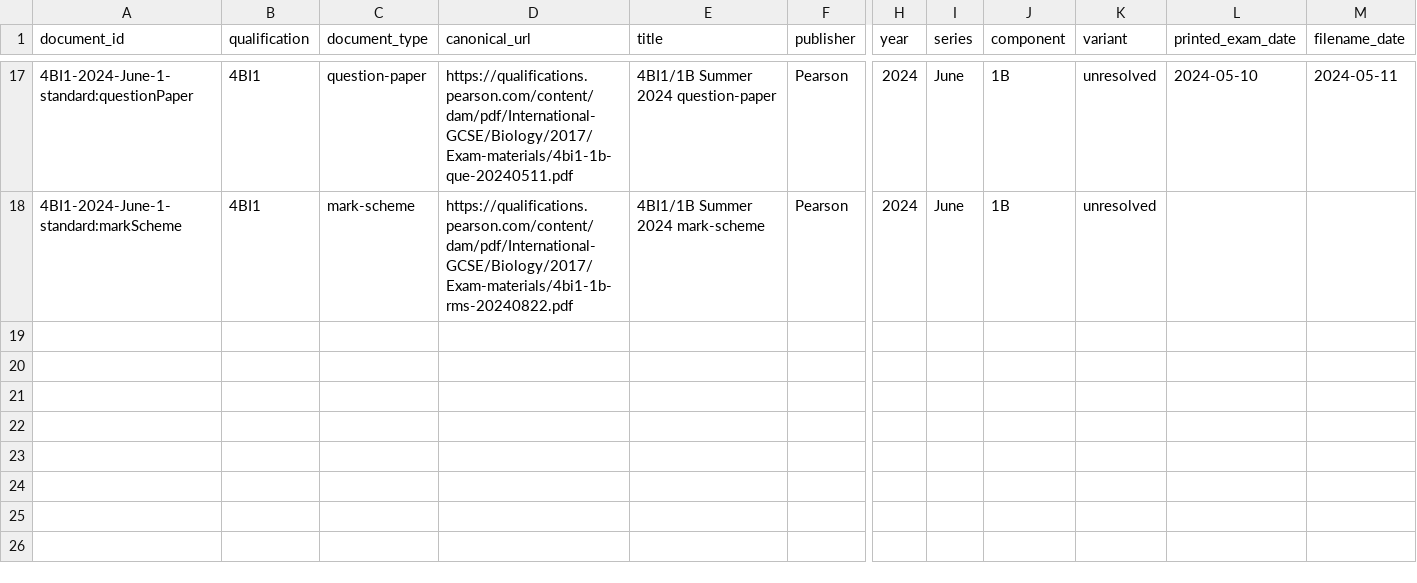
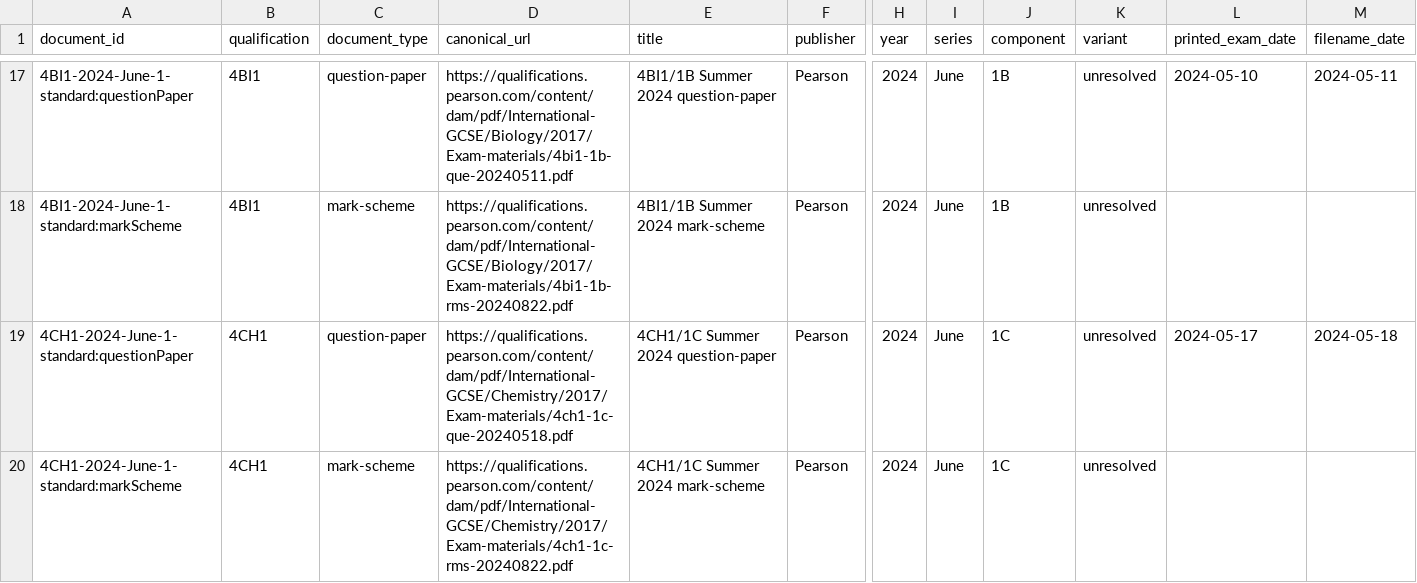
Before and after one commit to peterpeterpeter111/igcses, a CSV file: research/ledger/v1/documents.csv, drawn as a sheet; only a part is shown, gaps mark what is left out; rows hold the shown columns only; the diff names each change by its address in the sheet, - before the commit and + after, or states it on an @@ line.

```diff
--- a/research/ledger/v1/documents.csv
+++ b/research/ledger/v1/documents.csv
+row 19: 4CH1-2024-June-1-standard:questionPaper | 4CH1 | question-paper | https://qualifications.pearson.com/content/dam/pdf/International-GCSE/Chemistry/2017/Exam-materials/4ch1-1c-que-20240518.pdf | 4CH1/1C Summer 2024 question-paper | Pearson | 2024 | June | 1C | unresolved | 2024-05-17 | 2024-05-18
+row 20: 4CH1-2024-June-1-standard:markScheme | 4CH1 | mark-scheme | https://qualifications.pearson.com/content/dam/pdf/International-GCSE/Chemistry/2017/Exam-materials/4ch1-1c-rms-20240822.pdf | 4CH1/1C Summer 2024 mark-scheme | Pearson | 2024 | June | 1C | unresolved
```
Also changed, not shown: research/ledger/v1/papers.csv, research/ledger/v1/task-mappings.csv, 11 other files.
